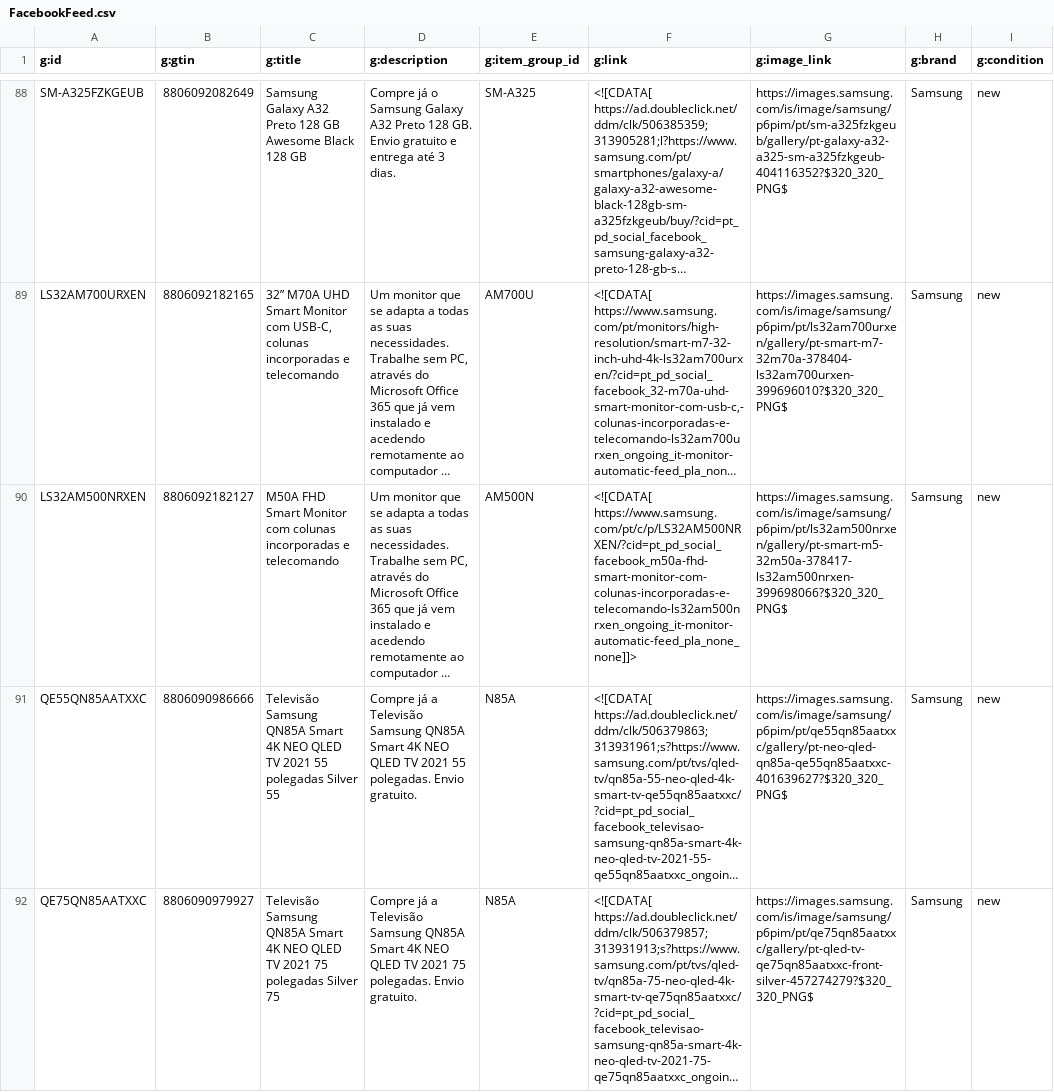
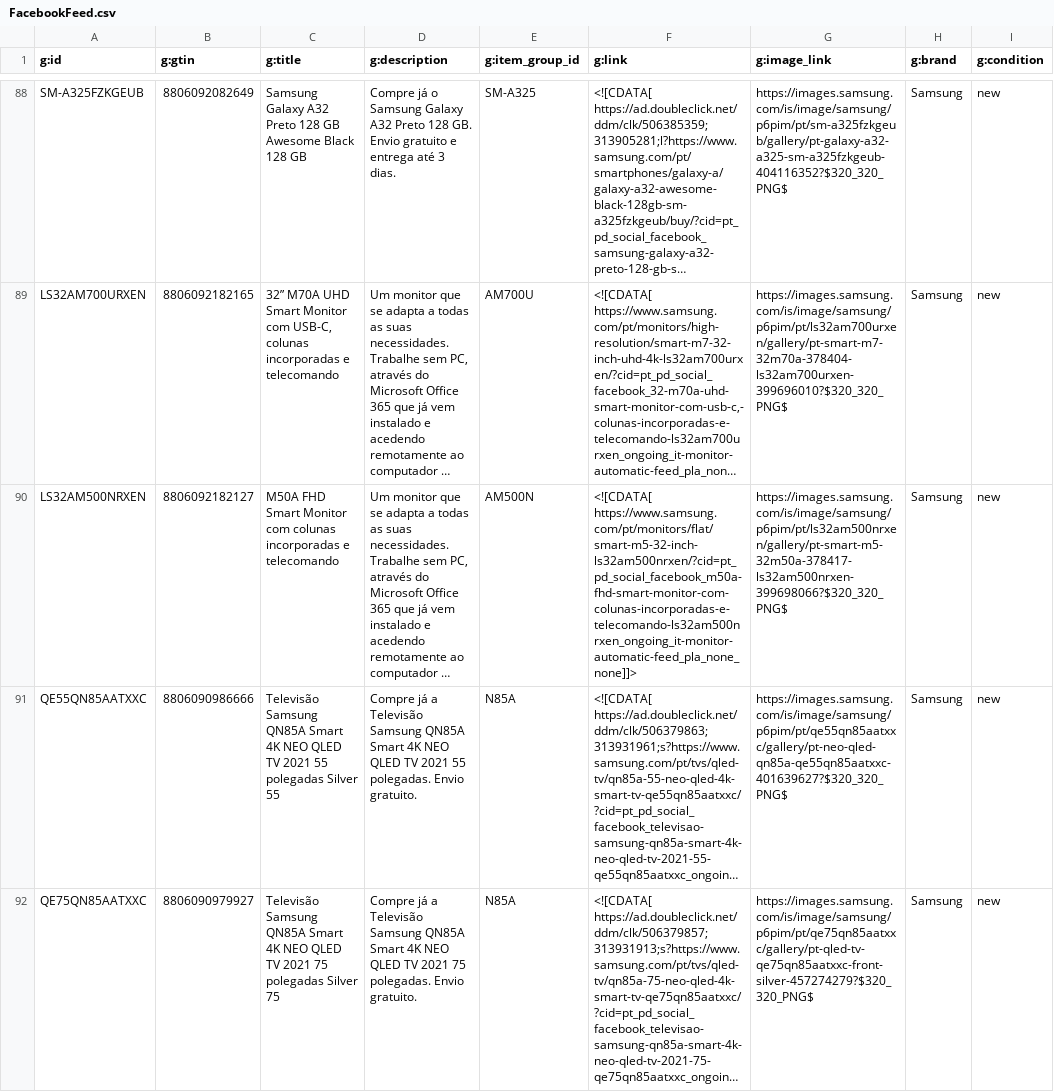
Before and after one commit to GloriaSilva/FEED-CHEIL-DIGITAL, a CSV file: finalfeeds/FacebookFeed.csv, drawn as a sheet; only a part is shown, gaps mark what is left out; long unchanged cells end in …; the diff covers the shown part only; the diff names each change by its address in the sheet, - before the commit and + after, or states it on an @@ line.

```diff
--- a/finalfeeds/FacebookFeed.csv
+++ b/finalfeeds/FacebookFeed.csv
-F90 (g:link): <![CDATA[ https://www.samsung.com/pt/c/p/LS32AM500NRXEN/?cid=pt_pd_social_facebook_m50a-fhd-smart-monitor-com-colunas-incorporadas-e-telecomando-ls32am500nrxen_ongoing_it-monitor-automatic-feed_pla_none_none]]>
+F90 (g:link): <![CDATA[ https://www.samsung.com/pt/monitors/flat/smart-m5-32-inch-ls32am500nrxen/?cid=pt_pd_social_facebook_m50a-fhd-smart-monitor-com-colunas-incorporadas-e-telecomando-ls32am500nrxen_ongoing_it-monitor-automatic-feed_pla_none_none]]>
```
Also changed, not shown: 8 edited cells elsewhere in this file, finalfeeds/AWINFeed.csv, finalfeeds/CriteoFeed.csv, 8 other files.
